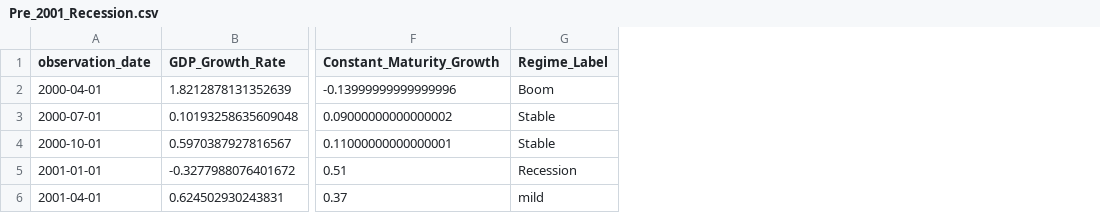
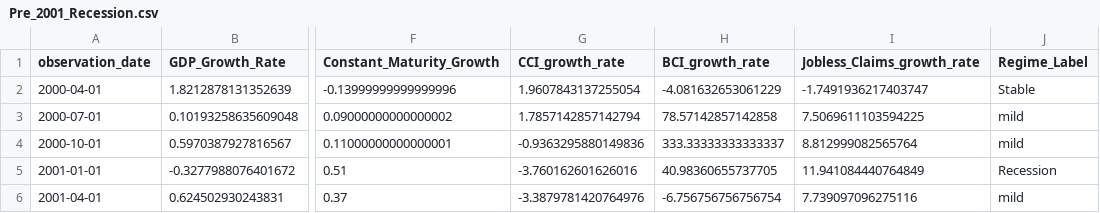
Before and after one commit to Makster04/FINAL_CAPSTONE_PROJECT, a CSV file: Recession/Pre_2001_Recession.csv, drawn as a sheet; only a part is shown, gaps mark what is left out; addresses are those after the commit; the diff names each change by its address in the sheet, - before the commit and + after, or states it on an @@ line.

```diff
--- a/Recession/Pre_2001_Recession.csv
+++ b/Recession/Pre_2001_Recession.csv
+column G (CCI_growth_rate), rows 2-6: 1.9607843137255054 | 1.7857142857142794 | -0.9363295880149836 | -3.760162601626016 | -3.3879781420764976
+column H (BCI_growth_rate), rows 2-6: -4.081632653061229 | 78.57142857142858 | 333.33333333333337 | 40.98360655737705 | -6.756756756756754
+column I (Jobless_Claims_growth_rate), rows 2-6: -1.7491936217403747 | 7.5069611103594225 | 8.812999082565764 | 11.941084440764849 | 7.739097096275116
-J2 (Regime_Label): Boom
+J2 (Regime_Label): Stable
-J3:J4 (Regime_Label): Stable
+J3:J4 (Regime_Label): mild
```
Also changed, not shown: Prediction_Indicators.csv, Recession/Pre_1980_Recession.csv, 5 other files.
